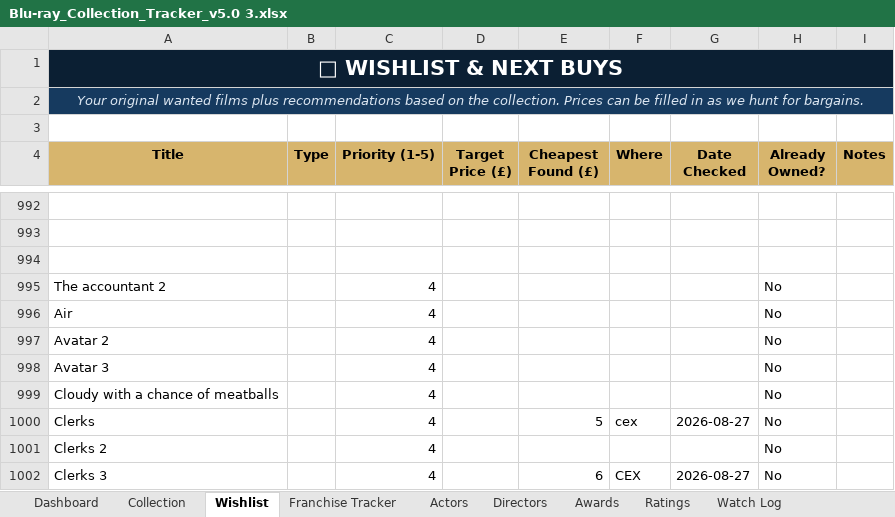
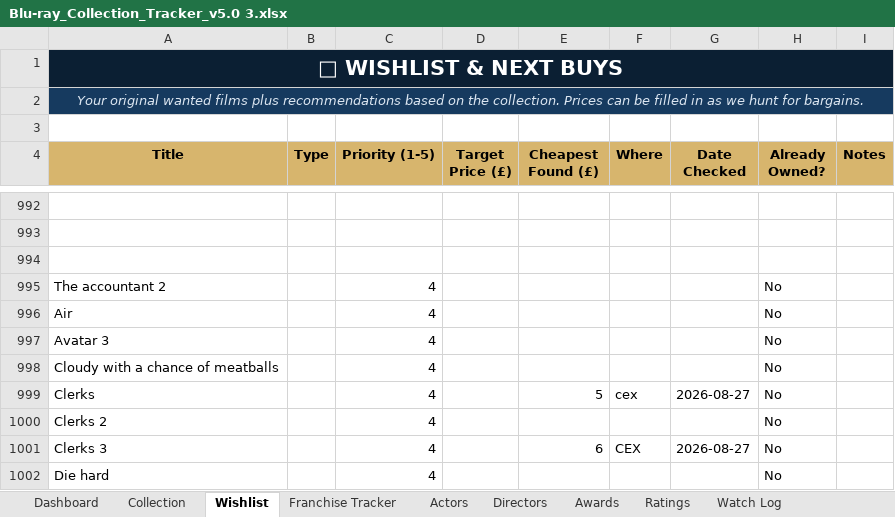
Before and after one commit to tingonting/Blu-ray-tracker, an Excel workbook: Blu-ray_Collection_Tracker_v5.0 3.xlsx, sheet Wishlist, drawn as a sheet; only a part is shown, gaps mark what is left out; the shorter side is filled out with more unchanged rows; values as stored, in another font and other column widths than the file's, no borders; conditional formats not drawn; the diff names each change by its address in the sheet, - before the commit and + after, or states it on an @@ line.

Commit message:
Update collection — 2026-08-29 00:27

```diff
--- a/Blu-ray_Collection_Tracker_v5.0 3.xlsx (sheet Wishlist)
+++ b/Blu-ray_Collection_Tracker_v5.0 3.xlsx (sheet Wishlist)
-row 997: Avatar 2 |  | 4 |  |  |  |  | No
```
